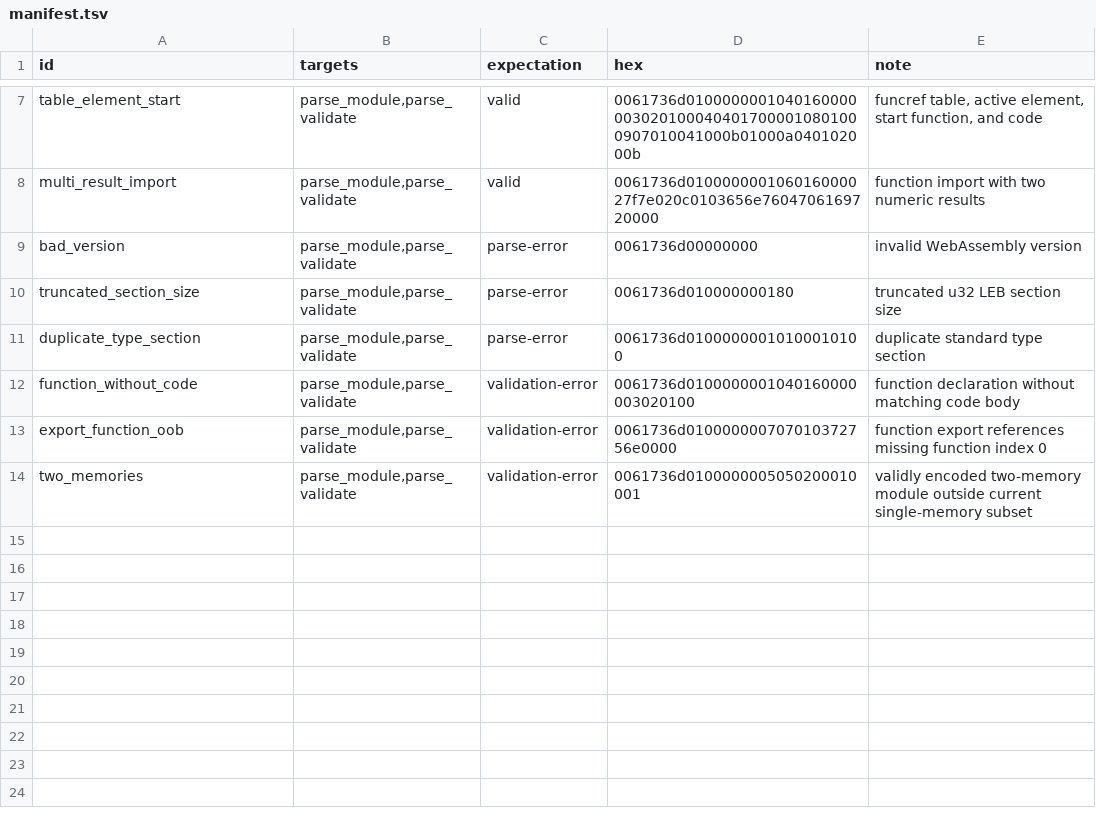
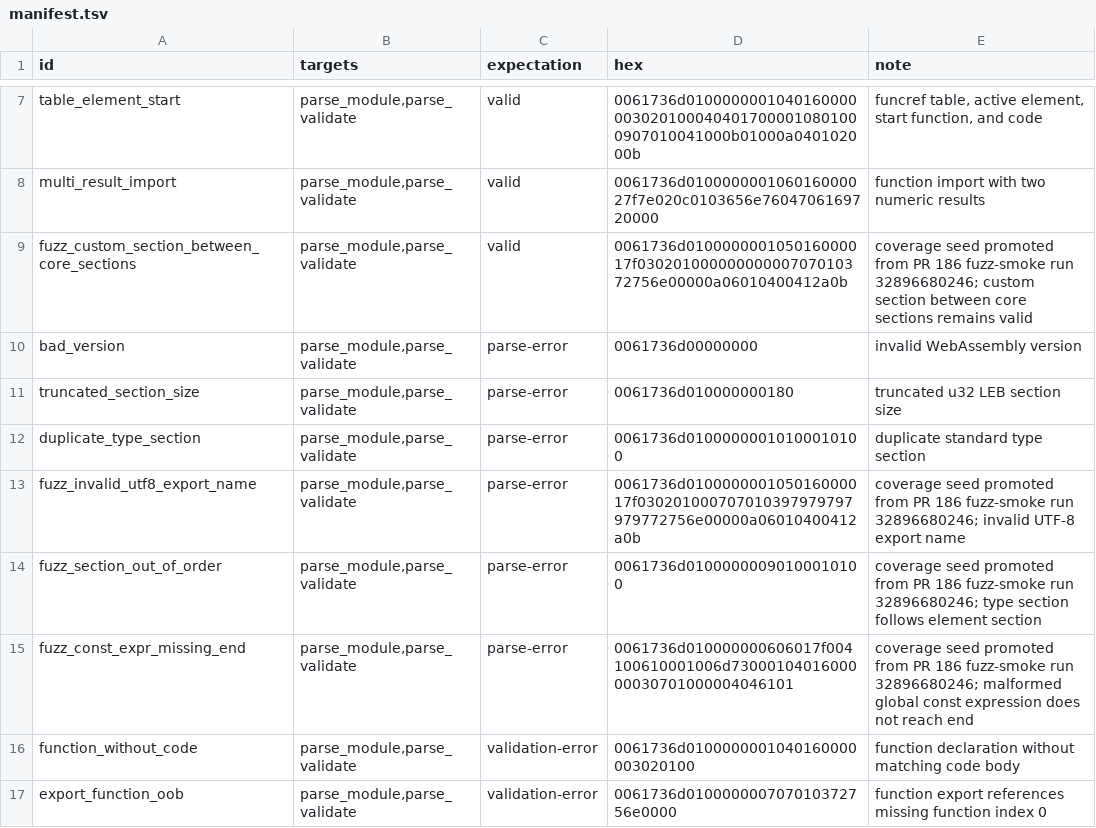
Before and after one commit to Lei-TzuY/mini-wasm-runtime, a TSV file: fuzz/seeds/manifest.tsv, drawn as a sheet; only a part is shown, gaps mark what is left out; the shorter side is filled out with more unchanged rows; the diff names each change by its address in the sheet, - before the commit and + after, or states it on an @@ line.

Commit message:
test: promote reviewed fuzz-smoke discoveries

```diff
--- a/fuzz/seeds/manifest.tsv
+++ b/fuzz/seeds/manifest.tsv
+row 9: fuzz_custom_section_between_core_sections | parse_module,parse_validate | valid | 0061736d010000000105016000017f03020100000000000707010372756e00000a06010400412a0b | coverage seed promoted from PR 186 fuzz-smoke run 32896680246; custom section between core sections remains valid
+row 13: fuzz_invalid_utf8_export_name | parse_module,parse_validate | parse-error | 0061736d010000000105016000017f030201000707010397979797979772756e00000a06010400412a0b | coverage seed promoted from PR 186 fuzz-smoke run 32896680246; invalid UTF-8 export name
+row 14: fuzz_section_out_of_order | parse_module,parse_validate | parse-error | 0061736d01000000090100010100 | coverage seed promoted from PR 186 fuzz-smoke run 32896680246; type section follows element section
+row 15: fuzz_const_expr_missing_end | parse_module,parse_validate | parse-error | 0061736d010000000606017f004100610001006d7300010401600000030701000004046101 | coverage seed promoted from PR 186 fuzz-smoke run 32896680246; malformed global const expression does not reach end
```
